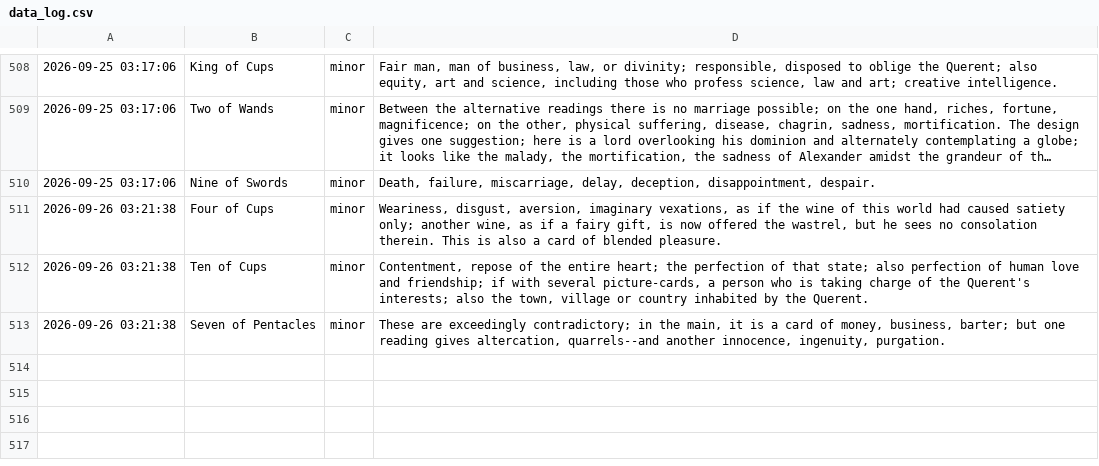
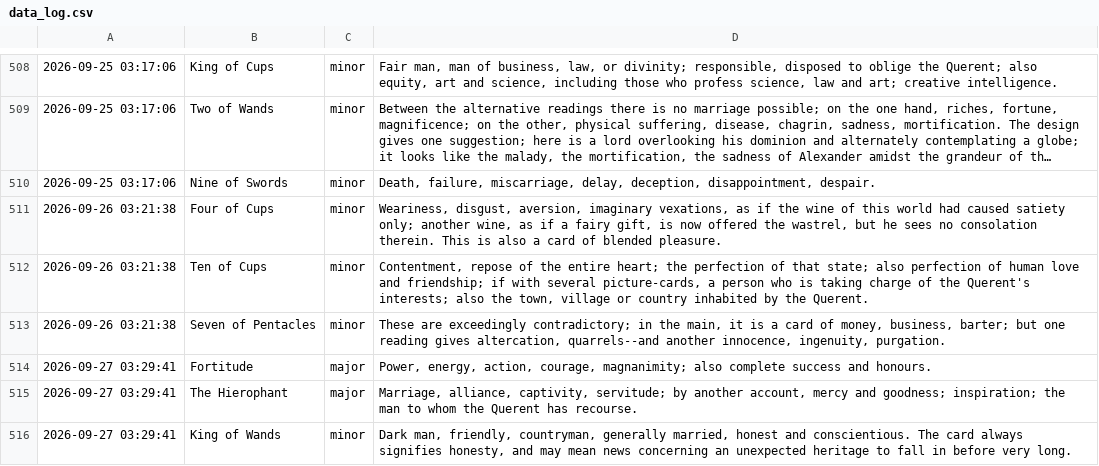
Before and after one commit to prakhar-upadhyay/Daily-Tarot-Scrapper, a CSV file: data_log.csv, drawn as a sheet; only a part is shown, gaps mark what is left out; long unchanged cells end in ….

```diff
--- a/data_log.csv
+++ b/data_log.csv
@@ -513 +513,4 @@
 2026-09-26 03:21:38,Seven of Pentacles,minor,"These are exceedingly contradictory; in the main, it is a card of money, business, barter; but one reading gives altercation, quarrels--and another innocence, ingenuity, purgation."
+2026-09-27 03:29:41,Fortitude,major,"Power, energy, action, courage, magnanimity; also complete success and honours."
+2026-09-27 03:29:41,The Hierophant,major,"Marriage, alliance, captivity, servitude; by another account, mercy and goodness; inspiration; the man to whom the Querent has recourse."
+2026-09-27 03:29:41,King of Wands,minor,"Dark man, friendly, countryman, generally married, honest and conscientious. The card always signifies honesty, and may mean news concerning an unexpected heritage to fall in before very long."
```
